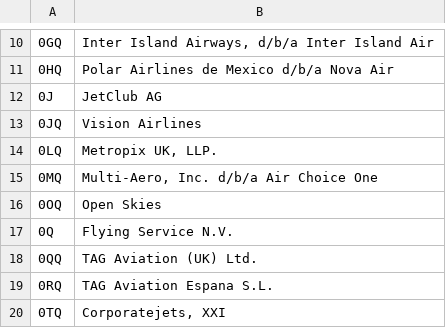
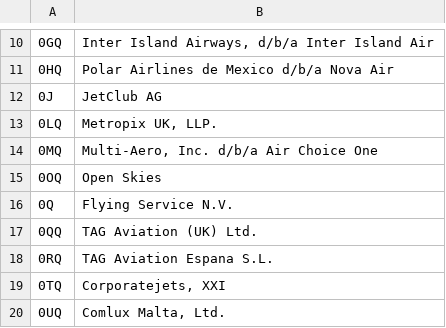
Before and after one commit to mihirmath/AirBNB_Recommendations, a CSV file: data_loading/airlines.csv, drawn as a sheet; only a part is shown, gaps mark what is left out; the shorter side is filled out with more unchanged rows; the diff names each change by its address in the sheet, - before the commit and + after, or states it on an @@ line.

Commit message:
Update airlines.csv

```diff
--- a/data_loading/airlines.csv
+++ b/data_loading/airlines.csv
-row 13: 0JQ | Vision Airlines
```
